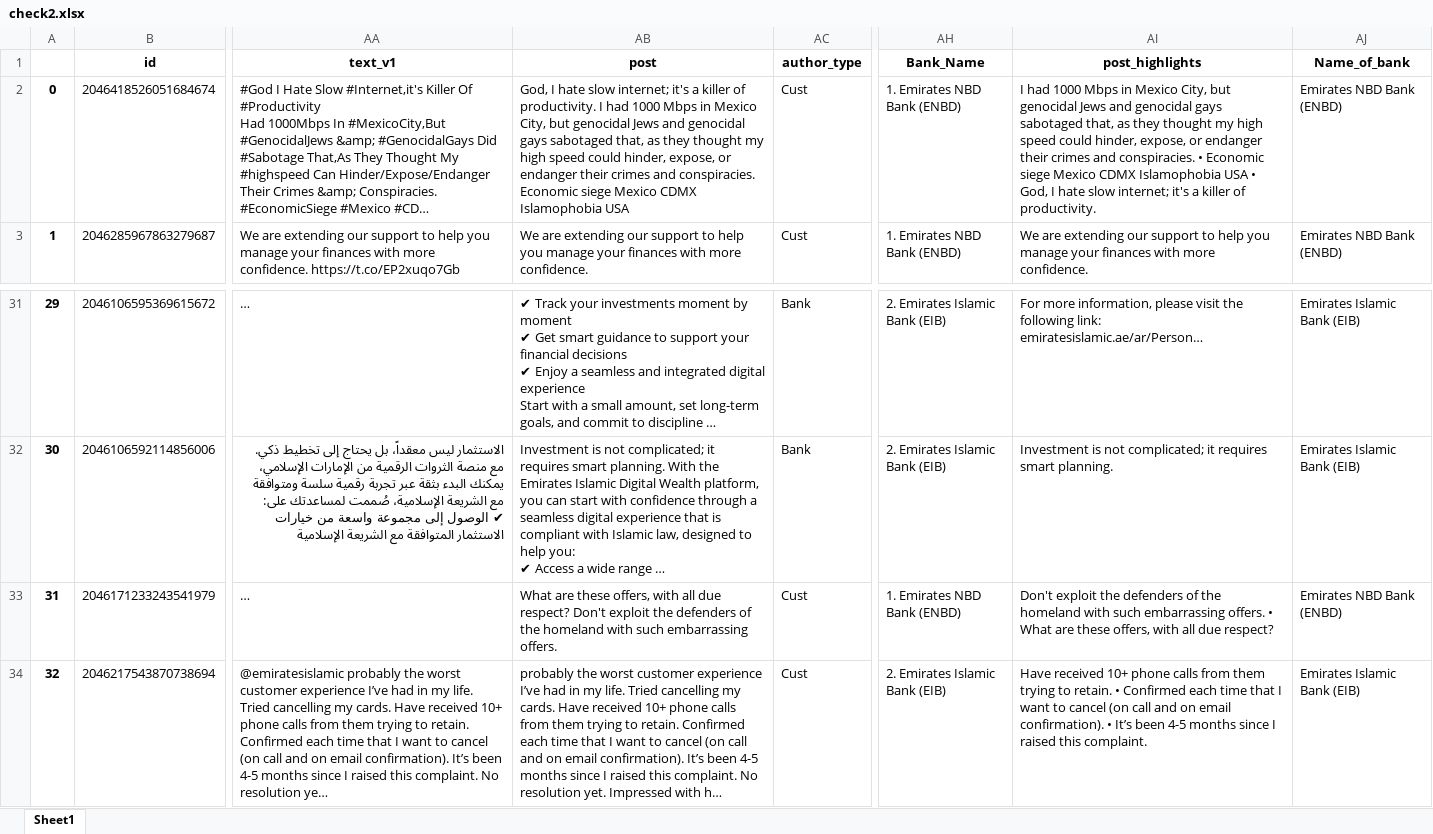
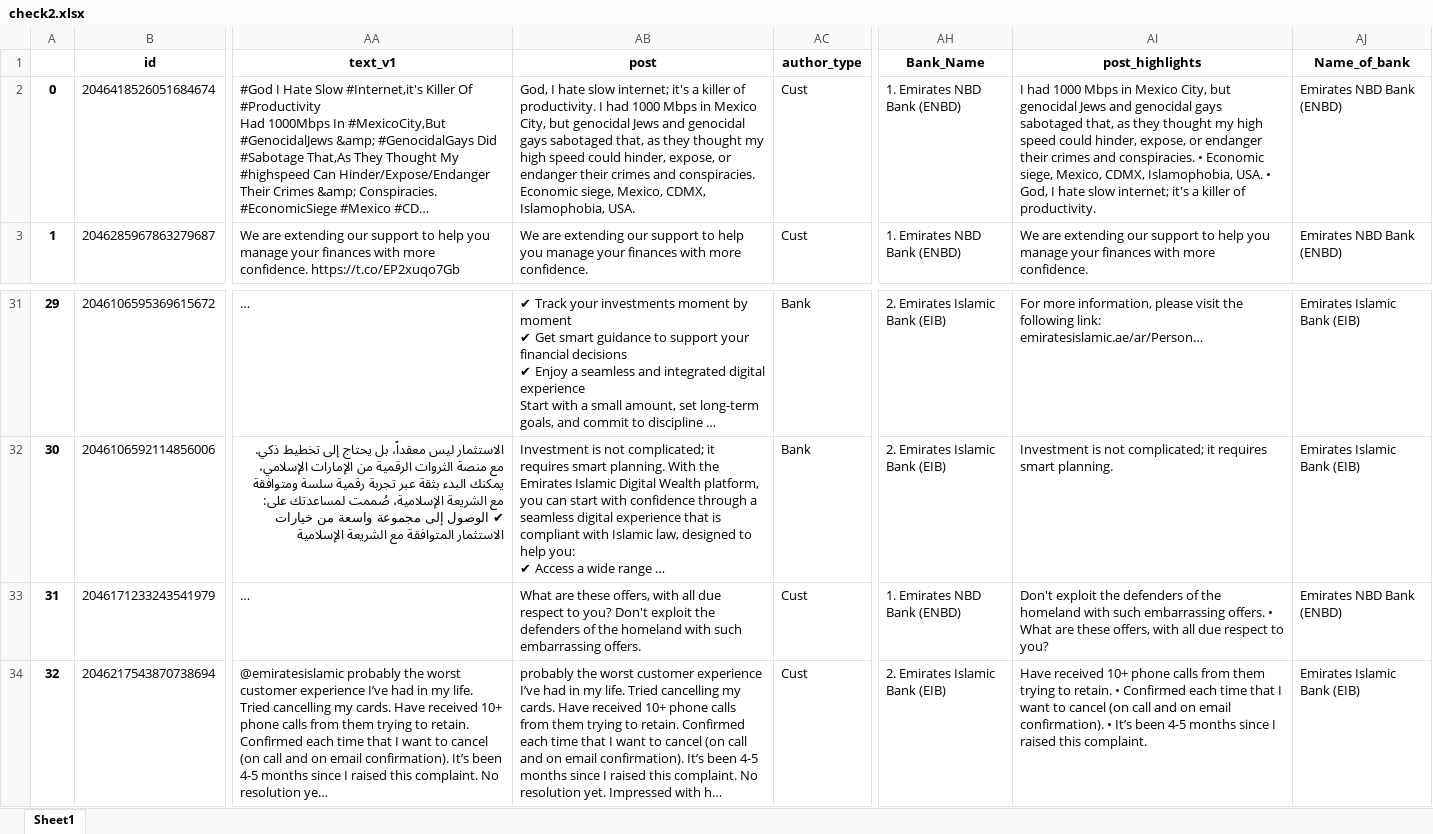
Before and after one commit to felixabraham670706/socialmedia, an Excel workbook: check2.xlsx, sheet Sheet1, drawn as a sheet; only a part is shown, gaps mark what is left out; long unchanged cells end in …; values as stored, in another font and other column widths than the file's, no borders; the diff covers the shown part only; the diff names each change by its address in the sheet, - before the commit and + after, or states it on an @@ line.

```diff
--- a/check2.xlsx (sheet Sheet1)
+++ b/check2.xlsx (sheet Sheet1)
-AB2 (post): …conspiracies. Economic siege Mexico CDMX Islamophobia USA
+AB2 (post): …conspiracies. Economic siege, Mexico, CDMX, Islamophobia, USA.
-AI2 (post_highlights): …• Economic siege Mexico CDMX Islamophobia USA • God,…
+AI2 (post_highlights): …• Economic siege, Mexico, CDMX, Islamophobia, USA. • God,…
-AB33 (post): …all due respect? Don't exploit…
+AB33 (post): …all due respect to you? Don't exploit…
-AI33 (post_highlights): …all due respect?
+AI33 (post_highlights): …all due respect to you?
```
Also changed, not shown: 31 edited cells elsewhere in this sheet, EI_ENBD_3post.xlsx, EI_ENDB_comments.xlsx, 9 other files.
